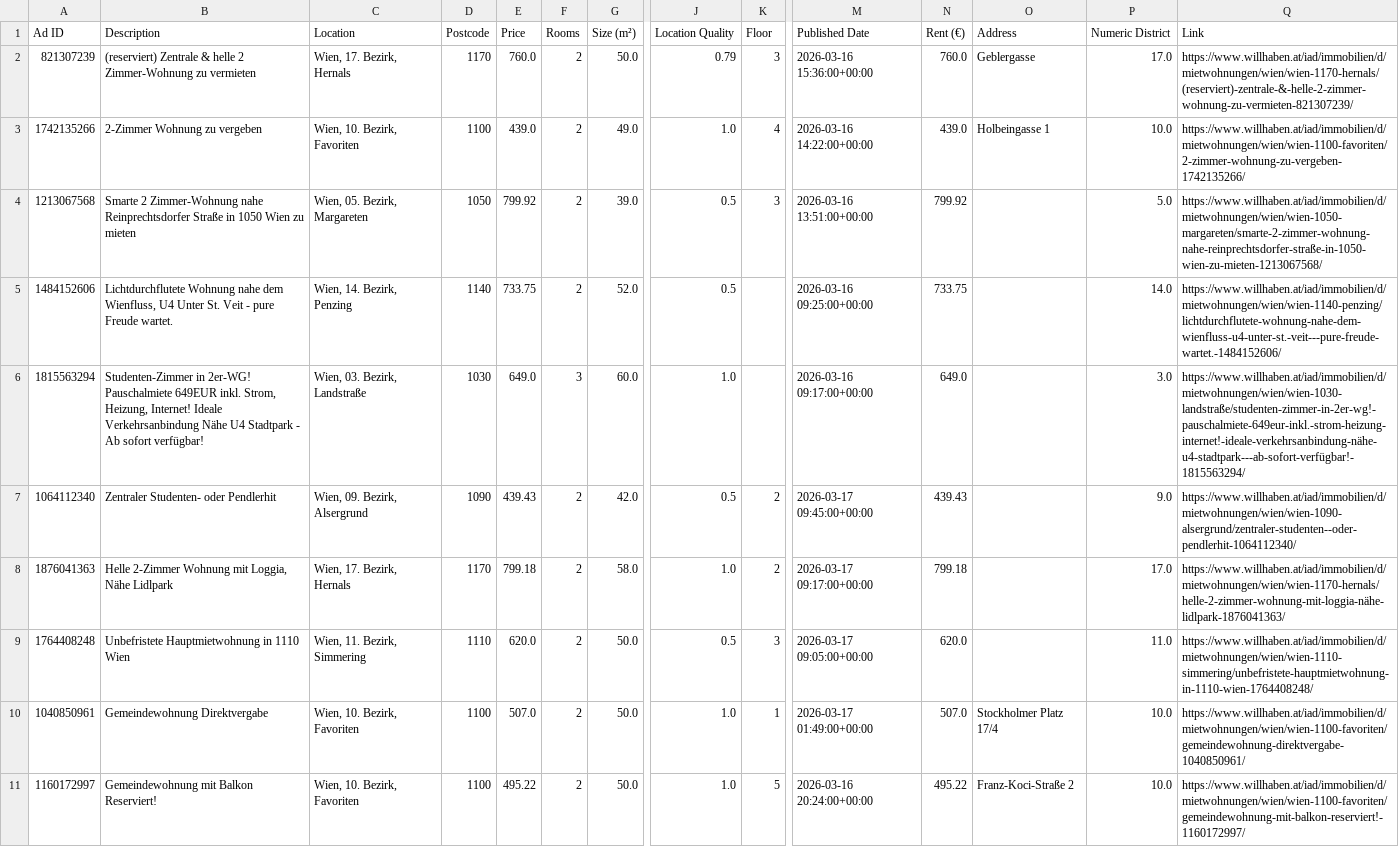
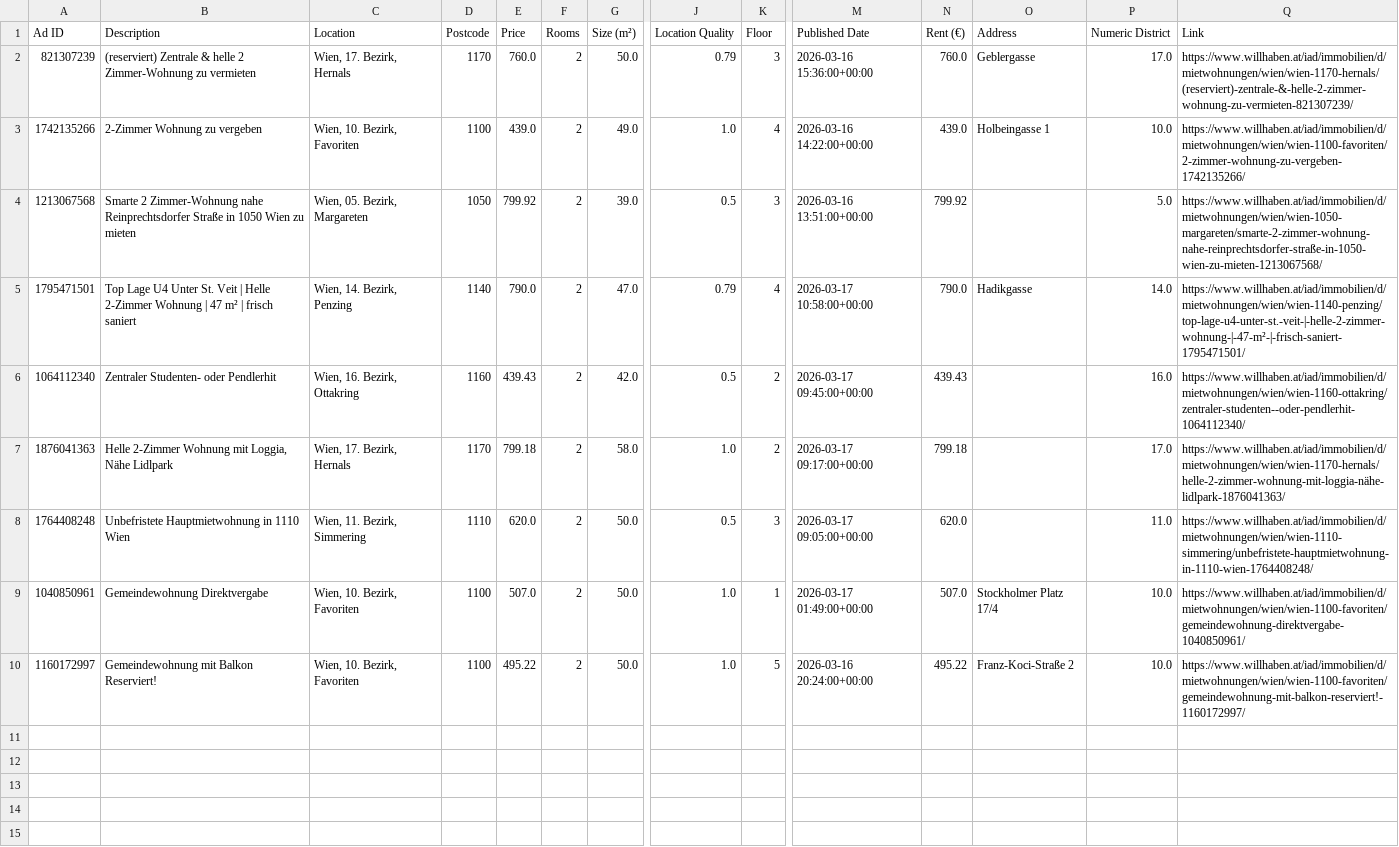
Before and after one commit to AthomsG/renting-in-vienna, a CSV file: check_these.csv, drawn as a sheet; only a part is shown, gaps mark what is left out; removed rows and columns are numbered as before the commit, all else as after; rows hold the shown columns only; the diff names each change by its address in the sheet, - before the commit and + after, or states it on an @@ line.

```diff
--- a/check_these.csv
+++ b/check_these.csv
-A5 (Ad ID): 1484152606
+A5 (Ad ID): 1795471501
-B5 (Description): Lichtdurchflutete Wohnung nahe dem Wienfluss, U4 Unter St. Veit - pure Freude wartet.
+B5 (Description): Top Lage U4 Unter St. Veit | Helle 2-Zimmer Wohnung | 47 m² | frisch saniert
-E5 (Price): 733.75
+E5 (Price): 790.0
-G5 (Size (m²)): 52.0
+G5 (Size (m²)): 47.0
-J5 (Location Quality): 0.5
+J5 (Location Quality): 0.79
-K5 (Floor): (empty)
+K5 (Floor): 4
-M5 (Published Date): 2026-03-16 09:25:00+00:00
+M5 (Published Date): 2026-03-17 10:58:00+00:00
-N5 (Rent (€)): 733.75
+N5 (Rent (€)): 790.0
-O5 (Address): (empty)
+O5 (Address): Hadikgasse
-Q5 (Link): https://www.willhaben.at/iad/immobilien/d/mietwohnungen/wien/wien-1140-penzing/lichtdurchflutete-wohnung-nahe-dem-wienfluss-u4-unter-st.-veit---pure-freude-wartet.-1484152606/
+Q5 (Link): https://www.willhaben.at/iad/immobilien/d/mietwohnungen/wien/wien-1140-penzing/top-lage-u4-unter-st.-veit-|-helle-2-zimmer-wohnung-|-47-m²-|-frisch-saniert-1795471501/
-row 6: 1815563294 | Studenten-Zimmer in 2er-WG! Pauschalmiete 649EUR inkl. Strom, Heizung, Internet! Ideale Verkehrsanbindung Nähe U4 Stadtpark - Ab sofort verfügbar! | Wien, 03. Bezirk, Landstraße | 1030 | 649.0 | 3 | 60.0 | 1.0 |  | 2026-03-16 09:17:00+00:00 | 649.0 |  | 3.0 | https://www.willhaben.at/iad/immobilien/d/mietwohnungen/wien/wien-1030-landstraße/studenten-zimmer-in-2er-wg!-pauschalmiete-649eur-inkl.-strom-heizung-internet!-ideale-verkehrsanbindung-nähe-u4-stadtpark---ab-sofort-verfügbar!-1815563294/
-C6 (Location): Wien, 09. Bezirk, Alsergrund
+C6 (Location): Wien, 16. Bezirk, Ottakring
-D6 (Postcode): 1090
+D6 (Postcode): 1160
-P6 (Numeric District): 9.0
+P6 (Numeric District): 16.0
-Q6 (Link): https://www.willhaben.at/iad/immobilien/d/mietwohnungen/wien/wien-1090-alsergrund/zentraler-studenten--oder-pendlerhit-1064112340/
+Q6 (Link): https://www.willhaben.at/iad/immobilien/d/mietwohnungen/wien/wien-1160-ottakring/zentraler-studenten--oder-pendlerhit-1064112340/
```
Also changed, not shown: listings/rental_data.csv, 1 other file.
